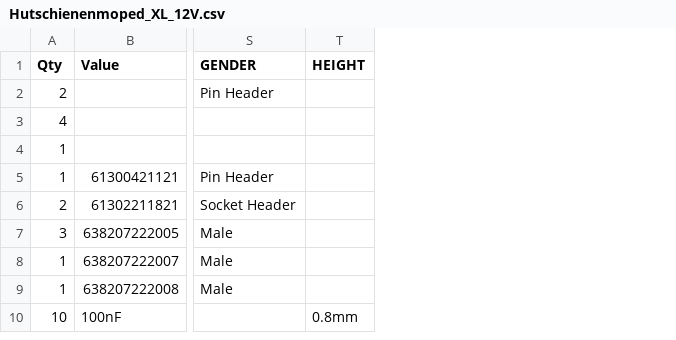
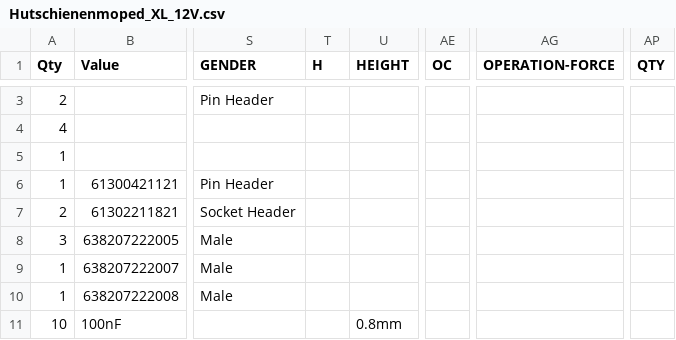
Before and after one commit to Meisterschulen-am-Ostbahnhof-Munchen/ISOBUS_Hardware, a CSV file: Hutschienenmoped-XL/Hutschienenmoped_XL_12V.csv, drawn as a sheet; only a part is shown, gaps mark what is left out; addresses are those after the commit; the diff covers the shown part only; the diff names each change by its address in the sheet, - before the commit and + after, or states it on an @@ line.

```diff
--- a/Hutschienenmoped-XL/Hutschienenmoped_XL_12V.csv
+++ b/Hutschienenmoped-XL/Hutschienenmoped_XL_12V.csv
+column T (H), empty
+column AE (OC), empty
+column AG (OPERATION-FORCE), empty
+column AP (QTY), empty
```
Also changed, not shown: 3 added rows and 2 edited cells elsewhere in this file, 3 other files.
